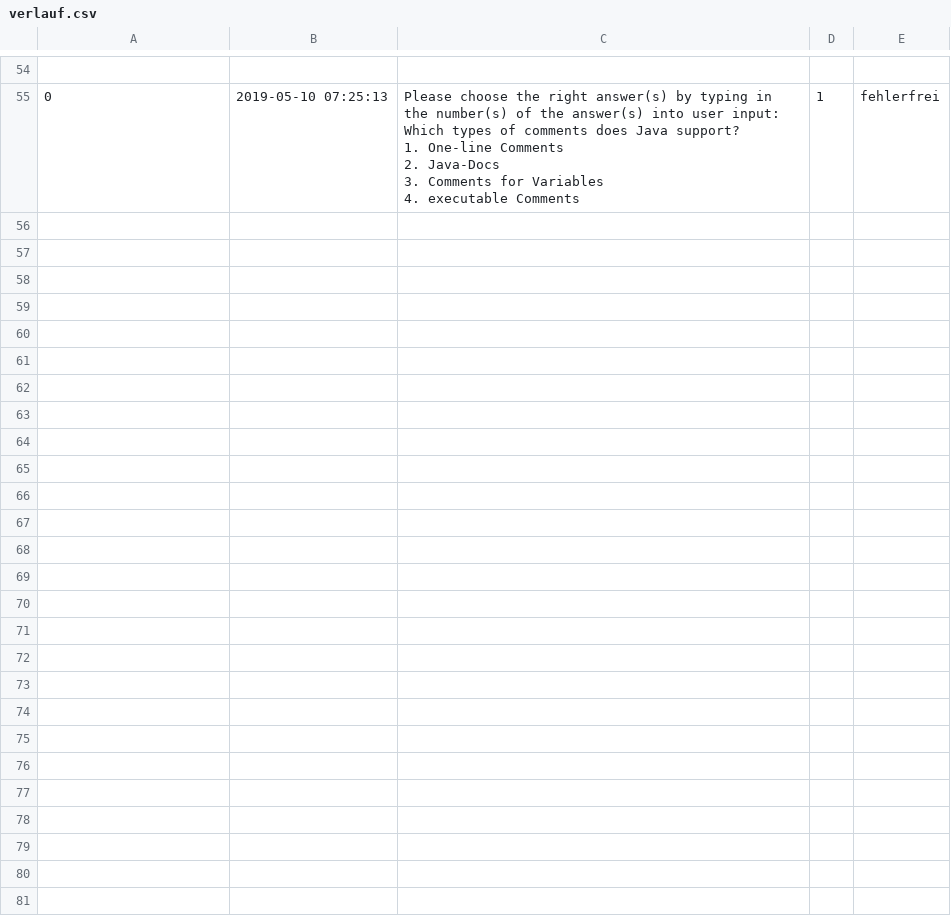
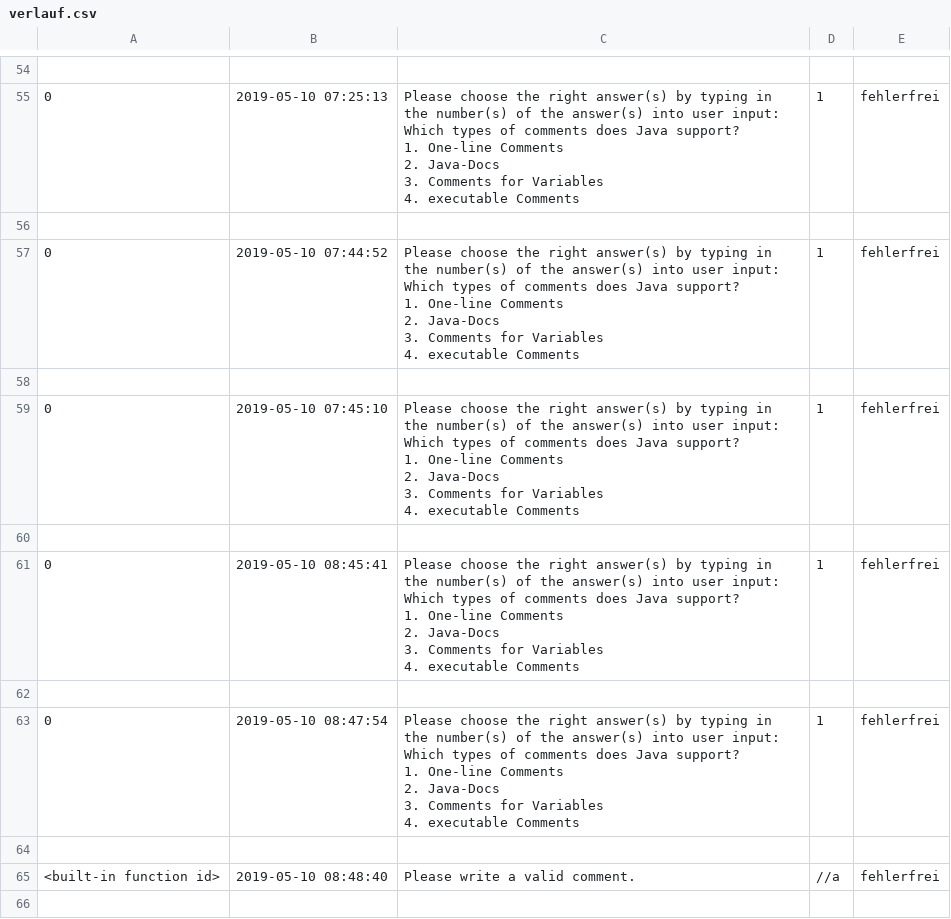
Before and after one commit to VeritasCurat/Synja, a CSV file: project/webapp/other/verlauf.csv, drawn as a sheet; only a part is shown, gaps mark what is left out; ↵ is a line break in a cell; the diff covers the shown part only; the diff names each change by its address in the sheet, - before the commit and + after, or states it on an @@ line.

```diff
--- a/project/webapp/other/verlauf.csv
+++ b/project/webapp/other/verlauf.csv
+row 56: (empty)
+row 57: 0 | 2019-05-10 07:44:52 | Please choose the right answer(s) by typing in the number(s) of the answer(s) into user input: ↵ Which types of comments does Java support? ↵ 1. One-line Comments ↵ 2. Java-Docs ↵ 3. Comments for Variables ↵ 4. executable Comments | 1 | fehlerfrei
+row 58: (empty)
+row 59: 0 | 2019-05-10 07:45:10 | Please choose the right answer(s) by typing in the number(s) of the answer(s) into user input: ↵ Which types of comments does Java support? ↵ 1. One-line Comments ↵ 2. Java-Docs ↵ 3. Comments for Variables ↵ 4. executable Comments | 1 | fehlerfrei
+row 60: (empty)
+row 61: 0 | 2019-05-10 08:45:41 | Please choose the right answer(s) by typing in the number(s) of the answer(s) into user input: ↵ Which types of comments does Java support? ↵ 1. One-line Comments ↵ 2. Java-Docs ↵ 3. Comments for Variables ↵ 4. executable Comments | 1 | fehlerfrei
+row 62: (empty)
+row 63: 0 | 2019-05-10 08:47:54 | Please choose the right answer(s) by typing in the number(s) of the answer(s) into user input: ↵ Which types of comments does Java support? ↵ 1. One-line Comments ↵ 2. Java-Docs ↵ 3. Comments for Variables ↵ 4. executable Comments | 1 | fehlerfrei
+row 64: (empty)
+row 65: <built-in function id> | 2019-05-10 08:48:40 | Please write a valid comment. | //a | fehlerfrei
+row 66: (empty)
```
Also changed, not shown: 11 added rows elsewhere in this file, 50 other files.
